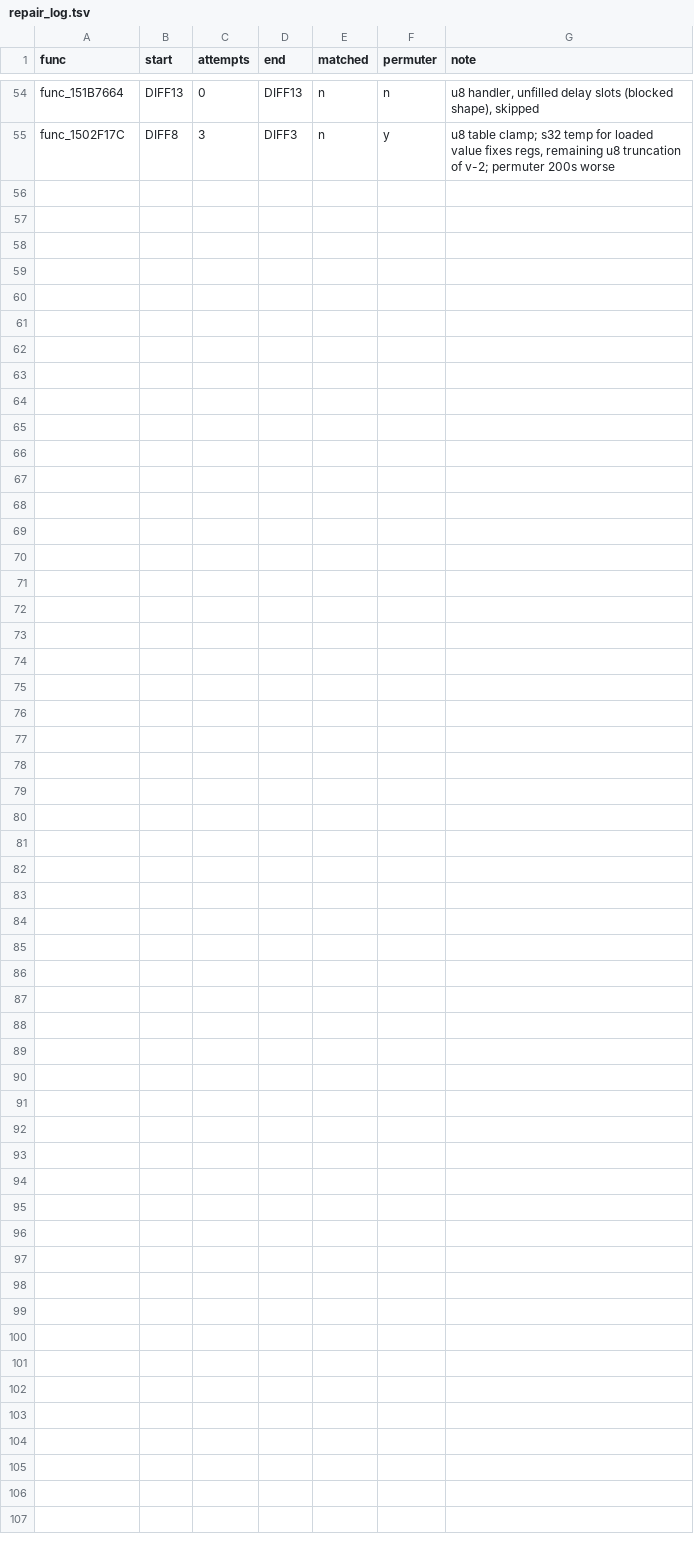
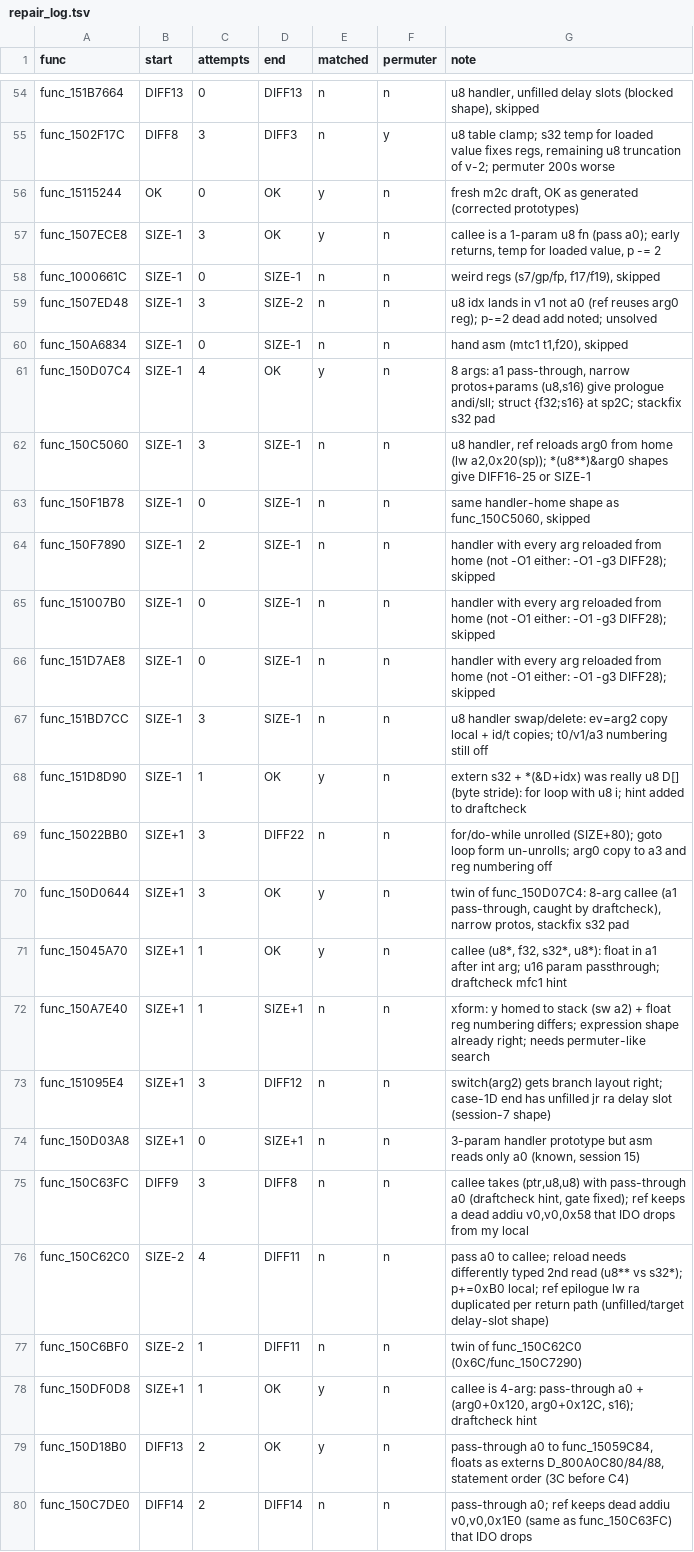
Before and after one commit to Sorikairox/conker-eu-port, a TSV file: tools/eu_port/repair_log.tsv, drawn as a sheet; only a part is shown, gaps mark what is left out; the diff names each change by its address in the sheet, - before the commit and + after, or states it on an @@ line.

```diff
--- a/tools/eu_port/repair_log.tsv
+++ b/tools/eu_port/repair_log.tsv
+row 56: func_15115244 | OK | 0 | OK | y | n | fresh m2c draft, OK as generated (corrected prototypes)
+row 57: func_1507ECE8 | SIZE-1 | 3 | OK | y | n | callee is a 1-param u8 fn (pass a0); early returns, temp for loaded value, p -= 2
+row 58: func_1000661C | SIZE-1 | 0 | SIZE-1 | n | n | weird regs (s7/gp/fp, f17/f19), skipped
+row 59: func_1507ED48 | SIZE-1 | 3 | SIZE-2 | n | n | u8 idx lands in v1 not a0 (ref reuses arg0 reg); p-=2 dead add noted; unsolved
+row 60: func_150A6834 | SIZE-1 | 0 | SIZE-1 | n | n | hand asm (mtc1 t1,f20), skipped
+row 61: func_150D07C4 | SIZE-1 | 4 | OK | y | n | 8 args: a1 pass-through, narrow protos+params (u8,s16) give prologue andi/sll; struct {f32;s16} at sp2C; stackfix s32 pad
+row 62: func_150C5060 | SIZE-1 | 3 | SIZE-1 | n | n | u8 handler, ref reloads arg0 from home (lw a2,0x20(sp)); *(u8**)&arg0 shapes give DIFF16-25 or SIZE-1
+row 63: func_150F1B78 | SIZE-1 | 0 | SIZE-1 | n | n | same handler-home shape as func_150C5060, skipped
+row 64: func_150F7890 | SIZE-1 | 2 | SIZE-1 | n | n | handler with every arg reloaded from home (not -O1 either: -O1 -g3 DIFF28); skipped
+row 65: func_151007B0 | SIZE-1 | 0 | SIZE-1 | n | n | handler with every arg reloaded from home (not -O1 either: -O1 -g3 DIFF28); skipped
+row 66: func_151D7AE8 | SIZE-1 | 0 | SIZE-1 | n | n | handler with every arg reloaded from home (not -O1 either: -O1 -g3 DIFF28); skipped
+row 67: func_151BD7CC | SIZE-1 | 3 | SIZE-1 | n | n | u8 handler swap/delete: ev=arg2 copy local + id/t copies; t0/v1/a3 numbering still off
+row 68: func_151D8D90 | SIZE-1 | 1 | OK | y | n | extern s32 + *(&D+idx) was really u8 D[] (byte stride): for loop with u8 i; hint added to draftcheck
+row 69: func_15022BB0 | SIZE+1 | 3 | DIFF22 | n | n | for/do-while unrolled (SIZE+80); goto loop form un-unrolls; arg0 copy to a3 and reg numbering off
+row 70: func_150D0644 | SIZE+1 | 3 | OK | y | n | twin of func_150D07C4: 8-arg callee (a1 pass-through, caught by draftcheck), narrow protos, stackfix s32 pad
+row 71: func_15045A70 | SIZE+1 | 1 | OK | y | n | callee (u8*, f32, s32*, u8*): float in a1 after int arg; u16 param passthrough; draftcheck mfc1 hint
+row 72: func_150A7E40 | SIZE+1 | 1 | SIZE+1 | n | n | xform: y homed to stack (sw a2) + float reg numbering differs; expression shape already right; needs permuter-like search
+row 73: func_151095E4 | SIZE+1 | 3 | DIFF12 | n | n | switch(arg2) gets branch layout right; case-1D end has unfilled jr ra delay slot (session-7 shape)
+row 74: func_150D03A8 | SIZE+1 | 0 | SIZE+1 | n | n | 3-param handler prototype but asm reads only a0 (known, session 15)
+row 75: func_150C63FC | DIFF9 | 3 | DIFF8 | n | n | callee takes (ptr,u8,u8) with pass-through a0 (draftcheck hint, gate fixed); ref keeps a dead addiu v0,v0,0x58 that IDO drops from my local
+row 76: func_150C62C0 | SIZE-2 | 4 | DIFF11 | n | n | pass a0 to callee; reload needs differently typed 2nd read (u8** vs s32*); p+=0xB0 local; ref epilogue lw ra duplicated per return path (unfilled/target delay-slot shape)
+row 77: func_150C6BF0 | SIZE-2 | 1 | DIFF11 | n | n | twin of func_150C62C0 (0x6C/func_150C7290)
+row 78: func_150DF0D8 | SIZE+1 | 1 | OK | y | n | callee is 4-arg: pass-through a0 + (arg0+0x120, arg0+0x12C, s16); draftcheck hint
+row 79: func_150D18B0 | DIFF13 | 2 | OK | y | n | pass-through a0 to func_15059C84, floats as externs D_800A0C80/84/88, statement order (3C before C4)
+row 80: func_150C7DE0 | DIFF14 | 2 | DIFF14 | n | n | pass-through a0; ref keeps dead addiu v0,v0,0x1E0 (same as func_150C63FC) that IDO drops
```
Also changed, not shown: 16 other files.
